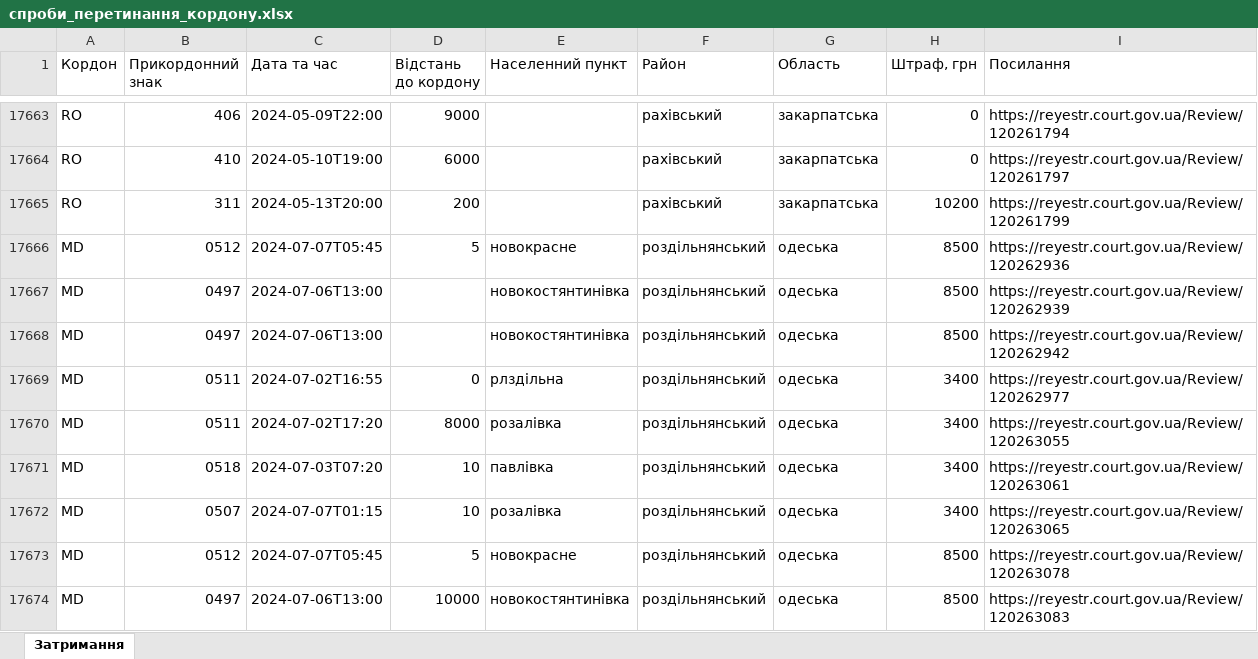
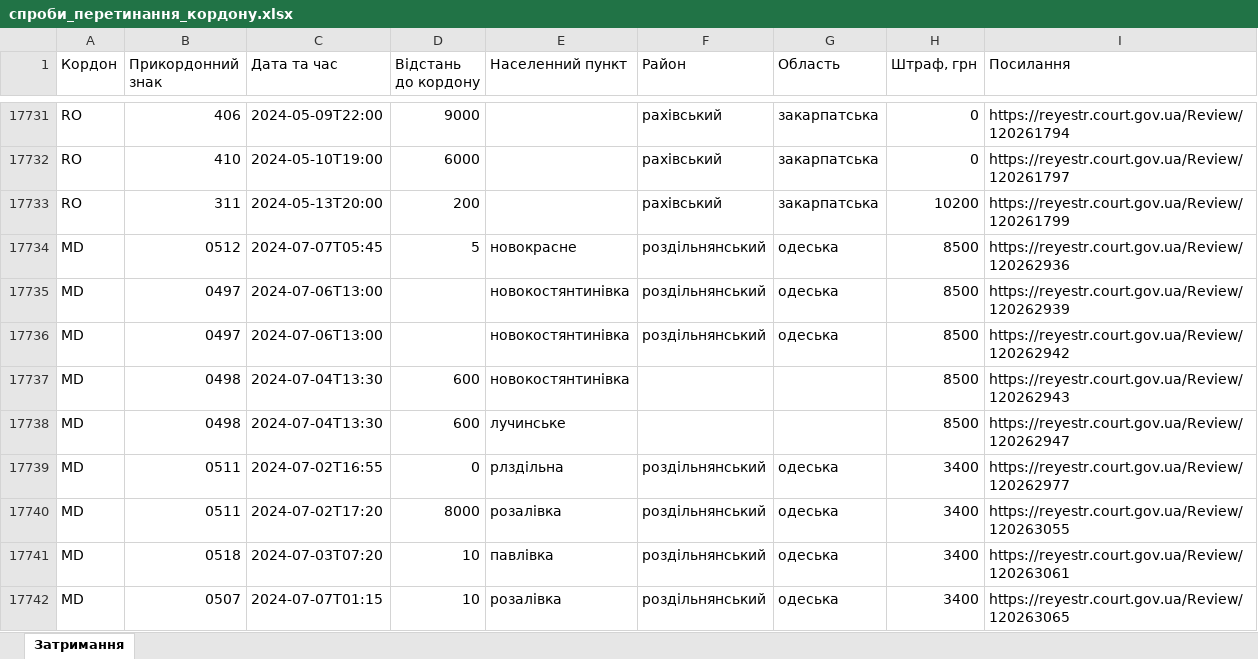
Before and after one commit to profwernstrom/noescape, an Excel workbook: public/спроби_перетинання_кордону.xlsx, sheet Затримання, drawn as a sheet; only a part is shown, gaps mark what is left out; the shorter side is filled out with more unchanged rows; values as stored, in another font and other column widths than the file's, no cell formats; the diff covers the shown part only; the diff names each change by its address in the sheet, - before the commit and + after, or states it on an @@ line.

```diff
--- a/public/спроби_перетинання_кордону.xlsx (sheet Затримання)
+++ b/public/спроби_перетинання_кордону.xlsx (sheet Затримання)
+row 17737: MD | 0498 | 2024-07-04T13:30 | 600 | новокостянтинівка |  |  | 8500 | https://reyestr.court.gov.ua/Review/120262943
+row 17738: MD | 0498 | 2024-07-04T13:30 | 600 | лучинське |  |  | 8500 | https://reyestr.court.gov.ua/Review/120262947
```
Also changed, not shown: 78 added rows and 1084 edited cells elsewhere in this sheet, cell formats, 2 other files.
